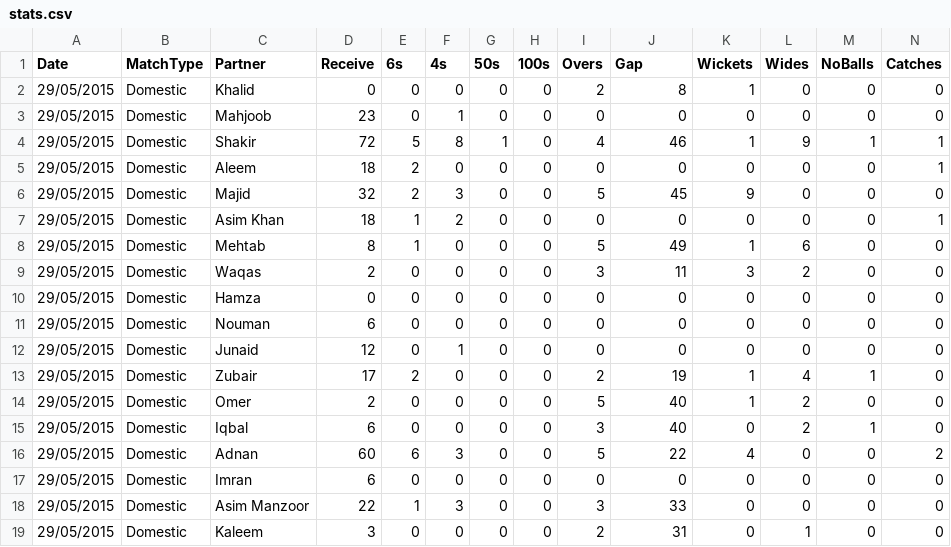
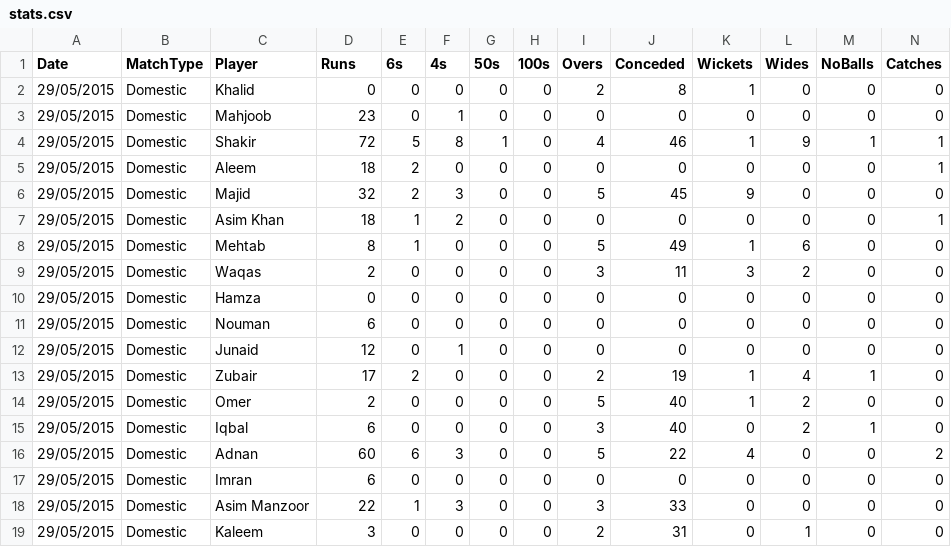
Before and after one commit to kaleemnet/pakcricketjo, a CSV file: stats/stats.csv, drawn as a sheet.

Commit message:
Update Stats

```diff
--- a/stats/stats.csv
+++ b/stats/stats.csv
@@ -1,2 +1,2 @@
-Date,MatchType,Partner,Receive,6s,4s,50s,100s,Overs,Gap,Wickets,Wides,NoBalls,Catches
+Date,MatchType,Player,Runs,6s,4s,50s,100s,Overs,Conceded,Wickets,Wides,NoBalls,Catches
 29/05/2015,Domestic,Khalid,0,0,0,0,0,2,8,1,0,0,0
```
